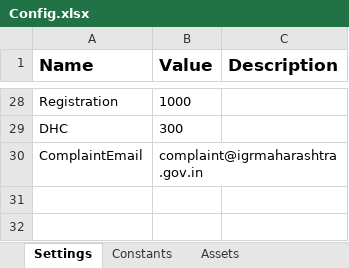
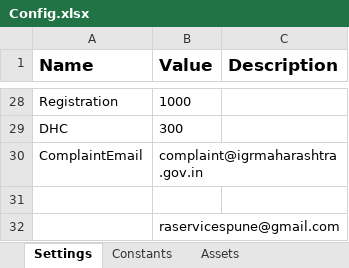
Before and after one commit to laxman-deokate-inferenz/UiPathAutomation, an Excel workbook: Check_Registered/Data/Documents/Config.xlsx, sheet Settings, drawn as a sheet; only a part is shown, gaps mark what is left out; values as stored, in another font and other column widths than the file's, no borders; the diff names each change by its address in the sheet, - before the commit and + after, or states it on an @@ line.

```diff
--- a/Check_Registered/Data/Documents/Config.xlsx (sheet Settings)
+++ b/Check_Registered/Data/Documents/Config.xlsx (sheet Settings)
+row 31: (empty)
+row 32:  | raservicespune@gmail.com
```
Also changed, not shown: Check_Registered/Data/Documents/DataEntry.xlsx, DataEntry/Data/Documents/Config.xlsx, 55 other files.
